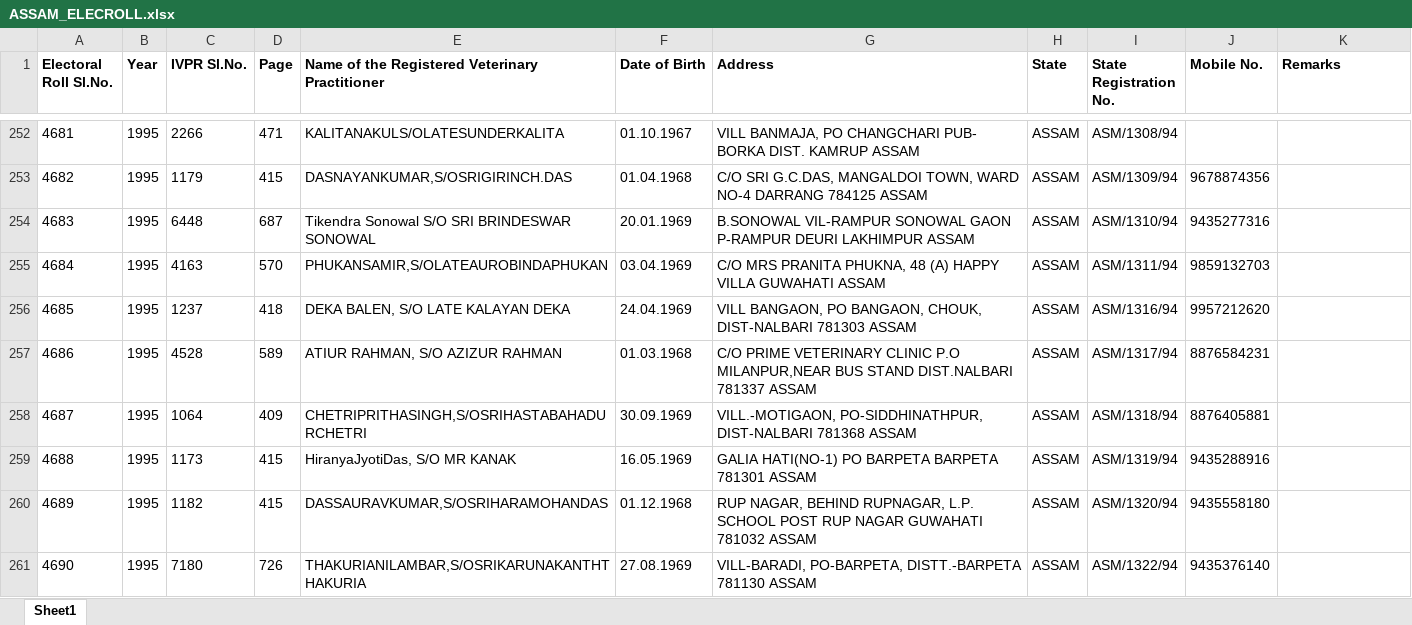
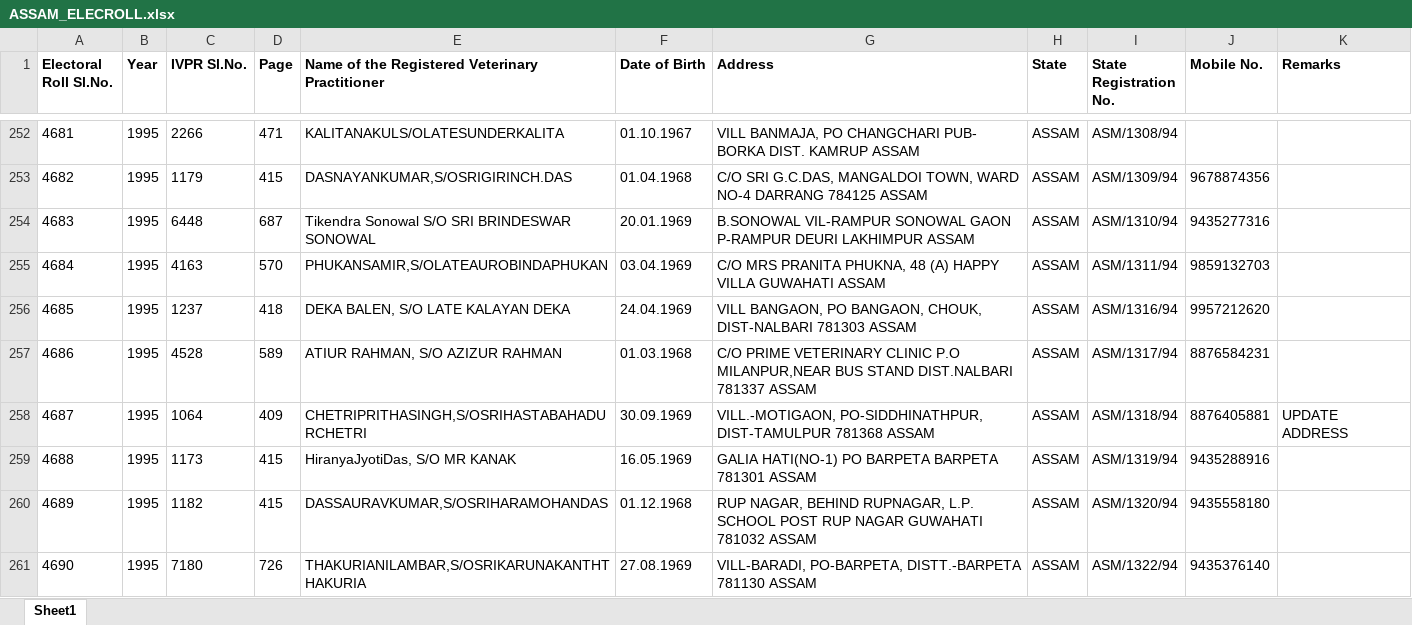
Before and after one commit to Romanjan-Das/SVPR_TO_ELECROLL, an Excel workbook: ASSAM_ELECROLL.xlsx, sheet Sheet1, drawn as a sheet; only a part is shown, gaps mark what is left out; values as stored, in another font and other column widths than the file's, no borders; charts and pictures not drawn; the diff covers the shown part only; the diff names each change by its address in the sheet, - before the commit and + after, or states it on an @@ line.

```diff
--- a/ASSAM_ELECROLL.xlsx (sheet Sheet1)
+++ b/ASSAM_ELECROLL.xlsx (sheet Sheet1)
-G258 (Address): VILL.-MOTIGAON, PO-SIDDHINATHPUR, DIST-NALBARI 781368 ASSAM
+G258 (Address): VILL.-MOTIGAON, PO-SIDDHINATHPUR, DIST-TAMULPUR 781368 ASSAM
-K258 (Remarks): (empty)
+K258 (Remarks): UPDATE ADDRESS
```
Also changed, not shown: 27 edited cells elsewhere in this sheet.
